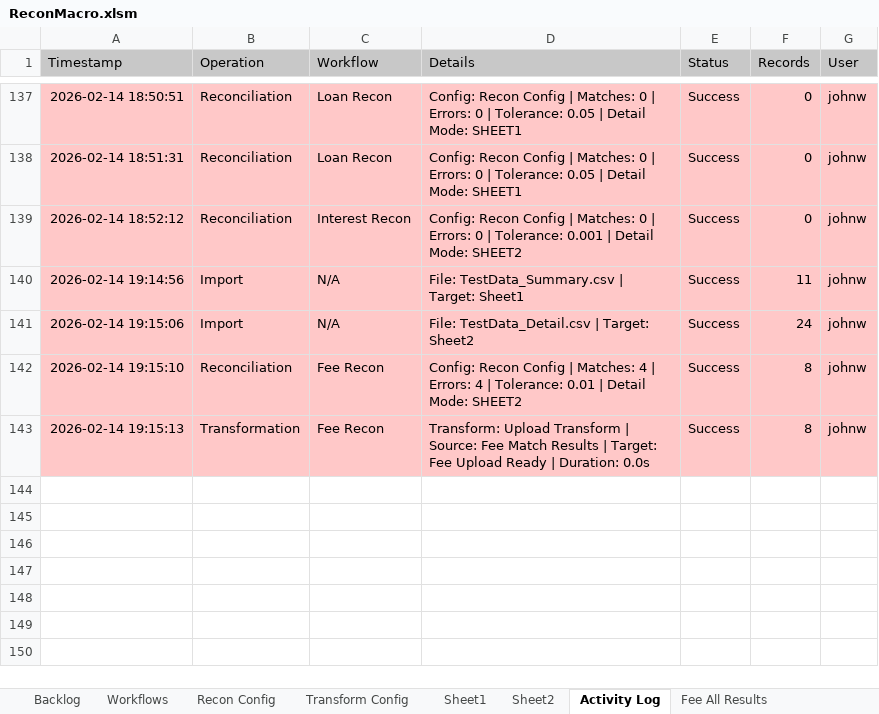
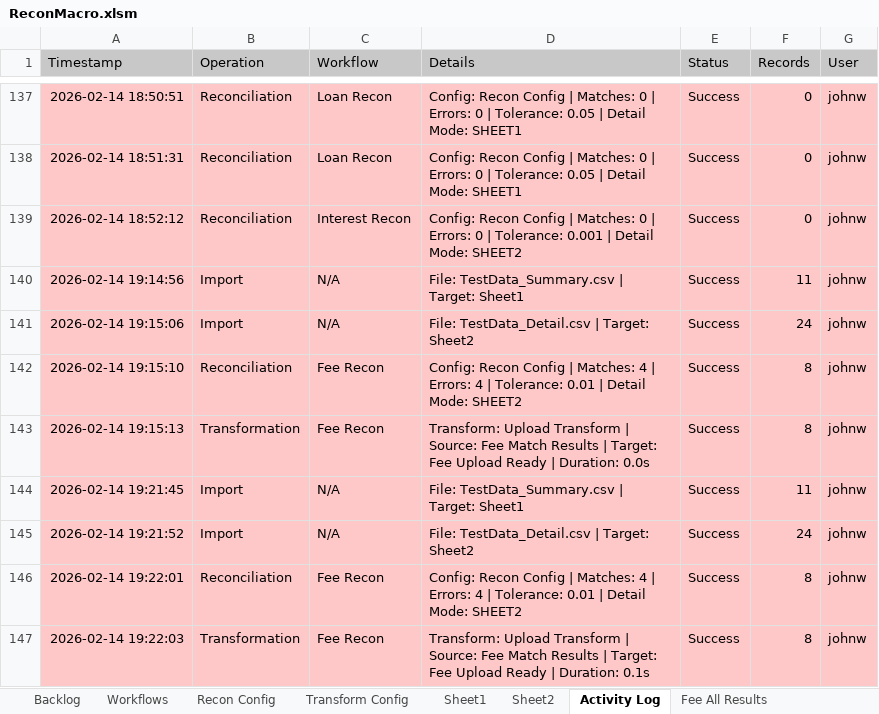
Before and after one commit to john-watt-com/windowsforms-recon, an Excel workbook: ExcelVBA/ReconMacro.xlsm, sheet Activity Log, drawn as a sheet; only a part is shown, gaps mark what is left out; values as stored, in another font and other column widths than the file's, no borders; table styles not drawn; the diff names each change by its address in the sheet, - before the commit and + after, or states it on an @@ line.

```diff
--- a/ExcelVBA/ReconMacro.xlsm (sheet Activity Log)
+++ b/ExcelVBA/ReconMacro.xlsm (sheet Activity Log)
+row 144: 2026-02-14 19:21:45 | Import | N/A | File: TestData_Summary.csv | Target: Sheet1 | Success | 11 | johnw
+row 145: 2026-02-14 19:21:52 | Import | N/A | File: TestData_Detail.csv | Target: Sheet2 | Success | 24 | johnw
+row 146: 2026-02-14 19:22:01 | Reconciliation | Fee Recon | Config: Recon Config | Matches: 4 | Errors: 4 | Tolerance: 0.01 | Detail Mode: SHEET2 | Success | 8 | johnw
+row 147: 2026-02-14 19:22:03 | Transformation | Fee Recon | Transform: Upload Transform | Source: Fee Match Results | Target: Fee Upload Ready | Duration: 0.1s | Success | 8 | johnw
```
Also changed, not shown: formulas that keep their value, 1 other file.
